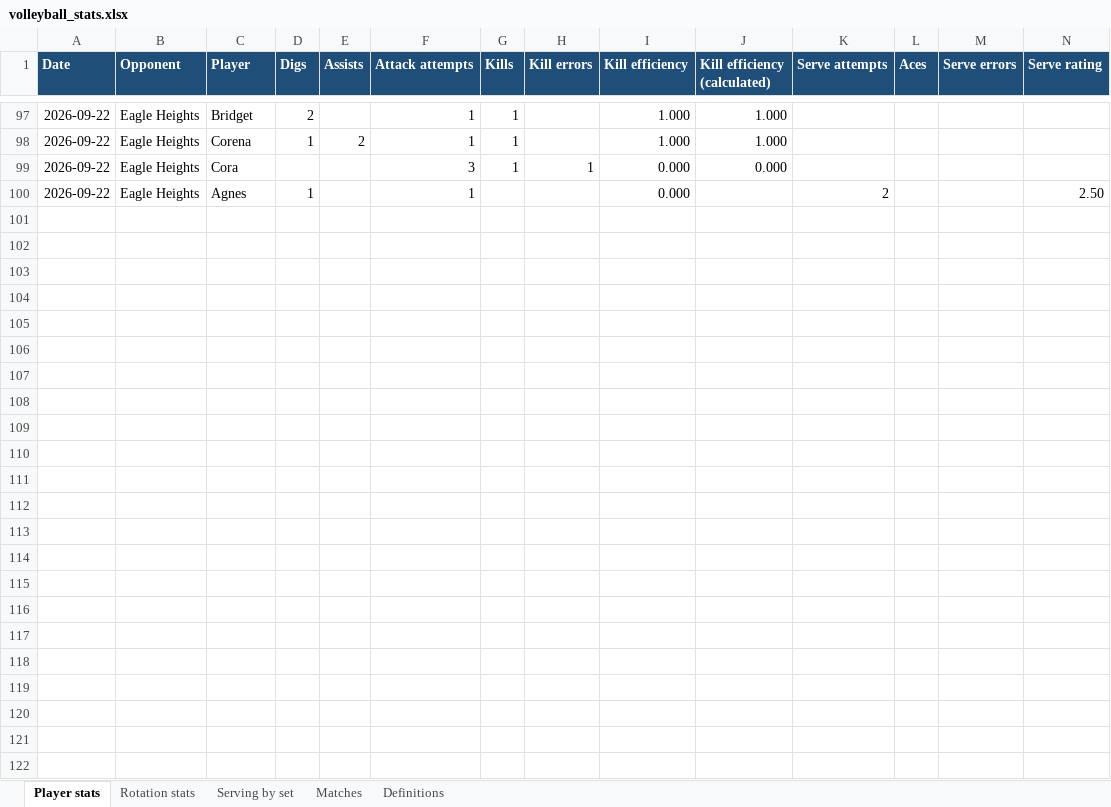
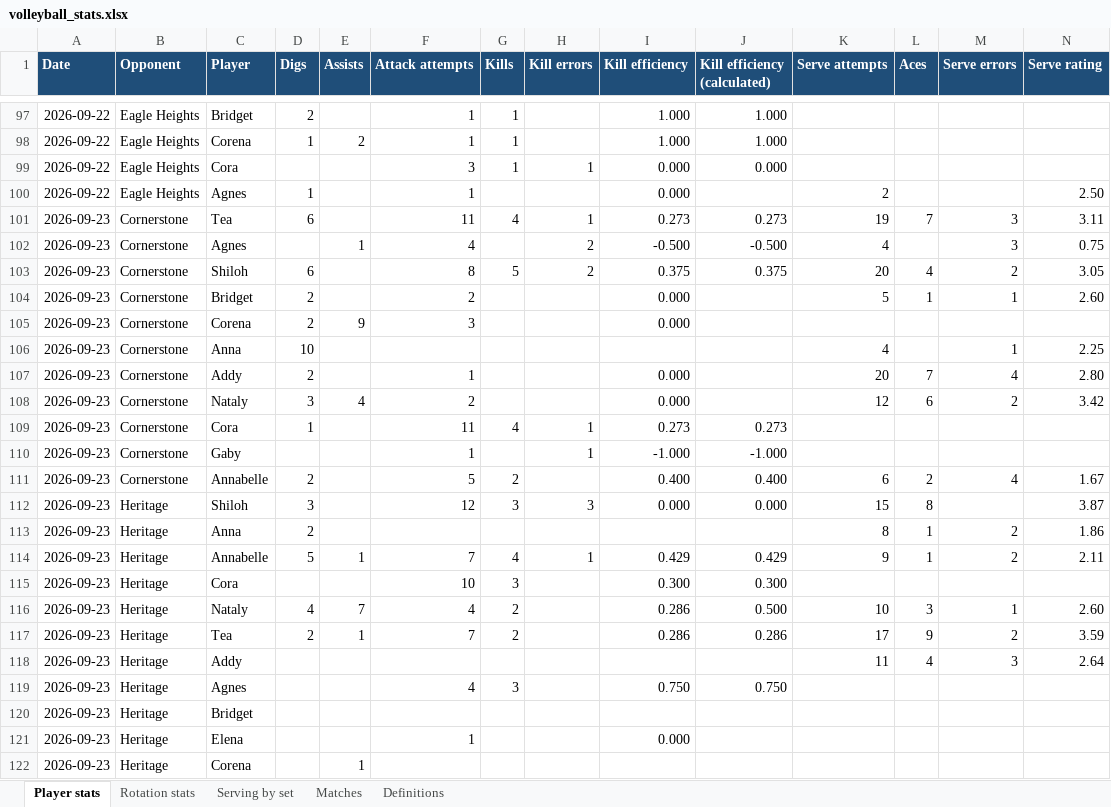
Before and after one commit to clancyred/defenders-volleyball, an Excel workbook: volleyball_stats.xlsx, sheet Player stats, drawn as a sheet; only a part is shown, gaps mark what is left out; values as stored, in another font and other column widths than the file's, no borders; rows hold the shown columns only; the diff names each change by its address in the sheet, - before the commit and + after, or states it on an @@ line.

Commit message:
Add Sep 23 Cornerstone and Heritage stat sheets.

```diff
--- a/volleyball_stats.xlsx (sheet Player stats)
+++ b/volleyball_stats.xlsx (sheet Player stats)
+row 101: 2026-09-23 | Cornerstone | Tea | 6 |  | 11 | 4 | 1 | 0.273 | 0.273 | 19 | 7 | 3 | 3.11
+row 102: 2026-09-23 | Cornerstone | Agnes |  | 1 | 4 |  | 2 | -0.500 | -0.500 | 4 |  | 3 | 0.75
+row 103: 2026-09-23 | Cornerstone | Shiloh | 6 |  | 8 | 5 | 2 | 0.375 | 0.375 | 20 | 4 | 2 | 3.05
+row 104: 2026-09-23 | Cornerstone | Bridget | 2 |  | 2 |  |  | 0.000 |  | 5 | 1 | 1 | 2.60
+row 105: 2026-09-23 | Cornerstone | Corena | 2 | 9 | 3 |  |  | 0.000
+row 106: 2026-09-23 | Cornerstone | Anna | 10 |  |  |  |  |  |  | 4 |  | 1 | 2.25
+row 107: 2026-09-23 | Cornerstone | Addy | 2 |  | 1 |  |  | 0.000 |  | 20 | 7 | 4 | 2.80
+row 108: 2026-09-23 | Cornerstone | Nataly | 3 | 4 | 2 |  |  | 0.000 |  | 12 | 6 | 2 | 3.42
+row 109: 2026-09-23 | Cornerstone | Cora | 1 |  | 11 | 4 | 1 | 0.273 | 0.273
+row 110: 2026-09-23 | Cornerstone | Gaby |  |  | 1 |  | 1 | -1.000 | -1.000
+row 111: 2026-09-23 | Cornerstone | Annabelle | 2 |  | 5 | 2 |  | 0.400 | 0.400 | 6 | 2 | 4 | 1.67
+row 112: 2026-09-23 | Heritage | Shiloh | 3 |  | 12 | 3 | 3 | 0.000 | 0.000 | 15 | 8 |  | 3.87
+row 113: 2026-09-23 | Heritage | Anna | 2 |  |  |  |  |  |  | 8 | 1 | 2 | 1.86
+row 114: 2026-09-23 | Heritage | Annabelle | 5 | 1 | 7 | 4 | 1 | 0.429 | 0.429 | 9 | 1 | 2 | 2.11
+row 115: 2026-09-23 | Heritage | Cora |  |  | 10 | 3 |  | 0.300 | 0.300
+row 116: 2026-09-23 | Heritage | Nataly | 4 | 7 | 4 | 2 |  | 0.286 | 0.500 | 10 | 3 | 1 | 2.60
+row 117: 2026-09-23 | Heritage | Tea | 2 | 1 | 7 | 2 |  | 0.286 | 0.286 | 17 | 9 | 2 | 3.59
+row 118: 2026-09-23 | Heritage | Addy |  |  |  |  |  |  |  | 11 | 4 | 3 | 2.64
+row 119: 2026-09-23 | Heritage | Agnes |  |  | 4 | 3 |  | 0.750 | 0.750
+row 120: 2026-09-23 | Heritage | Bridget
+row 121: 2026-09-23 | Heritage | Elena |  |  | 1 |  |  | 0.000
+row 122: 2026-09-23 | Heritage | Corena |  | 1
```
Also changed, not shown: sheet Serving by set, sheet Matches, 3 other files.
